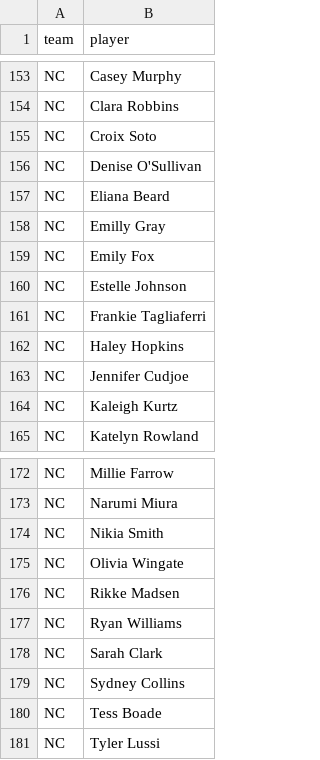
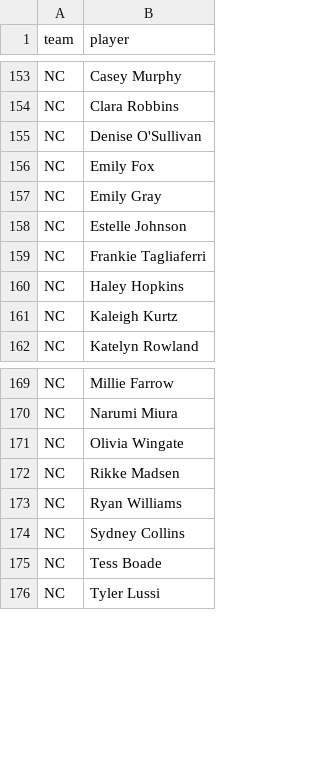
Before and after one commit to agale123/soccer-analytics, a CSV file: offseason-movement/nwsl/2023_start.csv, drawn as a sheet; only a part is shown, gaps mark what is left out.

Commit message:
Final NC roster

```diff
--- a/offseason-movement/nwsl/2023_start.csv
+++ b/offseason-movement/nwsl/2023_start.csv
@@ -154,7 +154,5 @@ NC,Casey Murphy
 NC,Clara Robbins
-NC,Croix Soto
 NC,Denise O'Sullivan
-NC,Eliana Beard
-NC,Emilly Gray
 NC,Emily Fox
+NC,Emily Gray
 NC,Estelle Johnson
@@ -162,3 +160,2 @@ NC,Frankie Tagliaferri
 NC,Haley Hopkins
-NC,Jennifer Cudjoe
 NC,Kaleigh Kurtz
@@ -173,3 +170,2 @@ NC,Millie Farrow
 NC,Narumi Miura
-NC,Nikia Smith
 NC,Olivia Wingate
@@ -177,3 +173,2 @@ NC,Rikke Madsen
 NC,Ryan Williams
-NC,Sarah Clark
 NC,Sydney Collins
```
